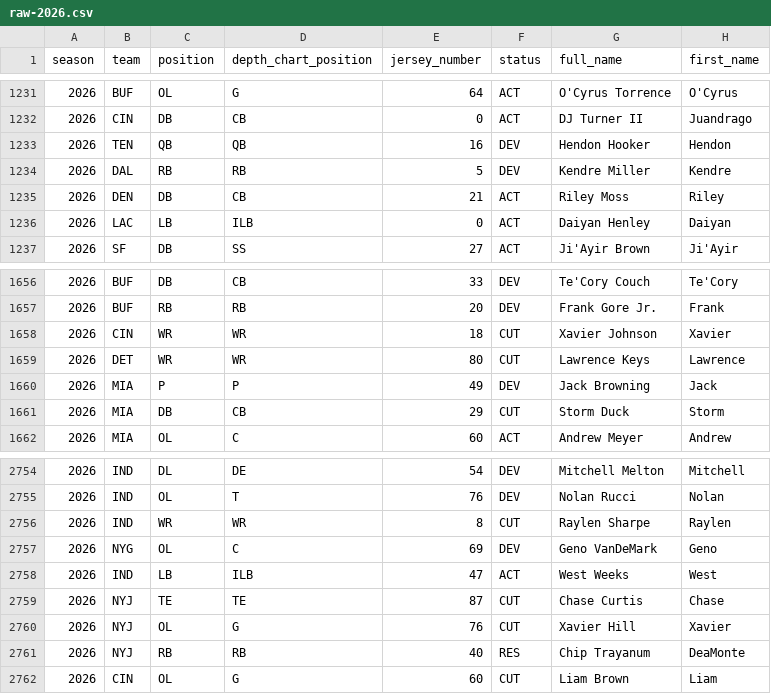
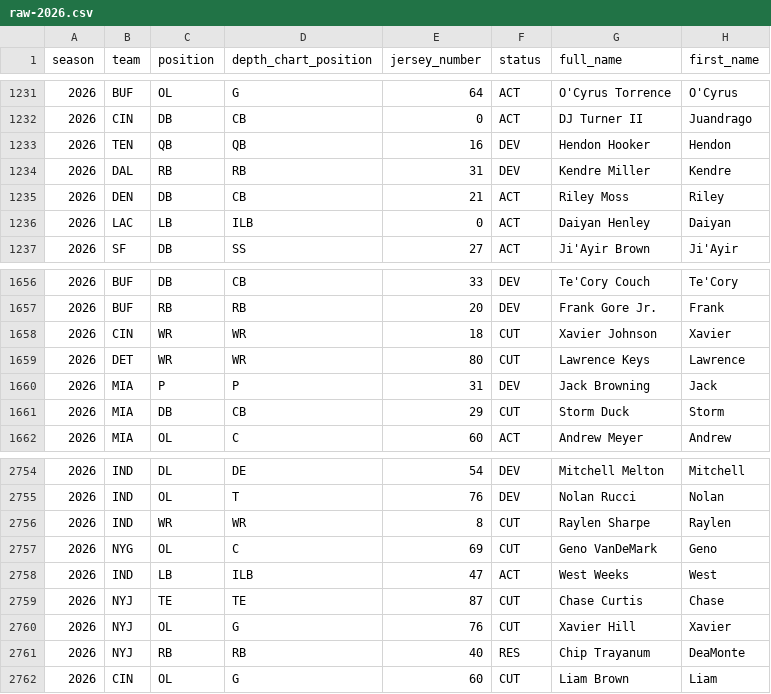
Before and after one commit to Lolindhir/fantasy-app, a CSV file: data-source/providers/nflverse/rosters/raw-2026.csv, drawn as a sheet; only a part is shown, gaps mark what is left out; the diff covers the shown part only; the diff names each change by its address in the sheet, - before the commit and + after, or states it on an @@ line.

```diff
--- a/data-source/providers/nflverse/rosters/raw-2026.csv
+++ b/data-source/providers/nflverse/rosters/raw-2026.csv
-E1234 (jersey_number): 5
+E1234 (jersey_number): 31
-E1660 (jersey_number): 49
+E1660 (jersey_number): 31
-F2757 (status): DEV
+F2757 (status): CUT
```
Also changed, not shown: 5 edited cells elsewhere in this file, data-source/providers/nflverse/schedule-odds/raw-latest.csv, 6 other files.
